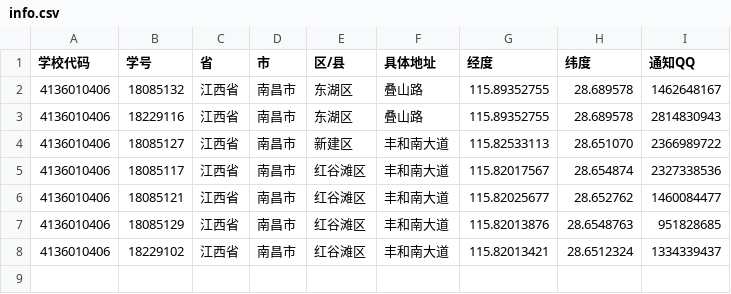
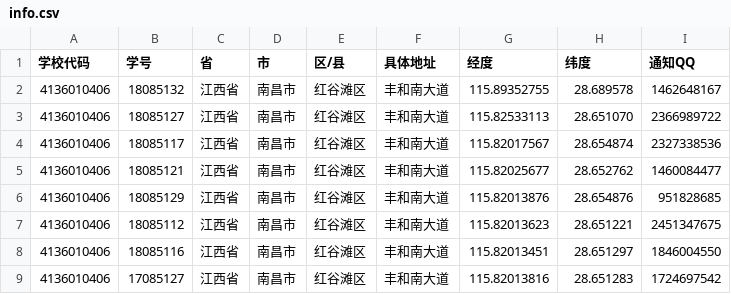
Before and after one commit to louisyoungx/covid-19-clock-in, a CSV file: Core/info.csv, drawn as a sheet.

Commit message:
chore(info): updated

```diff
--- a/Core/info.csv
+++ b/Core/info.csv
@@ -1,8 +1,9 @@
 学校代码,学号,省,市,区/县,具体地址,经度,纬度,通知QQ
-4136010406,18085132,江西省,南昌市,东湖区,叠山路,115.89352755,28.689578,1462648167
-4136010406,18229116,江西省,南昌市,东湖区,叠山路,115.89352755,28.689578,2814830943
-4136010406,18085127,江西省,南昌市,新建区,丰和南大道,115.82533113,28.651070,2366989722
+4136010406,18085132,江西省,南昌市,红谷滩区,丰和南大道,115.89352755,28.689578,1462648167
+4136010406,18085127,江西省,南昌市,红谷滩区,丰和南大道,115.82533113,28.651070,2366989722
 4136010406,18085117,江西省,南昌市,红谷滩区,丰和南大道,115.82017567,28.654874,2327338536
 4136010406,18085121,江西省,南昌市,红谷滩区,丰和南大道,115.82025677,28.652762,1460084477
-4136010406,18085129,江西省,南昌市,红谷滩区,丰和南大道,115.82013876,28.6548763,951828685
-4136010406,18229102,江西省,南昌市,红谷滩区,丰和南大道,115.82013421,28.6512324,1334339437
+4136010406,18085129,江西省,南昌市,红谷滩区,丰和南大道,115.82013876,28.654876,951828685
+4136010406,18085112,江西省,南昌市,红谷滩区,丰和南大道,115.82013623,28.651221,2451347675
+4136010406,18085116,江西省,南昌市,红谷滩区,丰和南大道,115.82013451,28.651297,1846004550
+4136010406,17085127,江西省,南昌市,红谷滩区,丰和南大道,115.82013816,28.651283,1724697542
```
Also changed, not shown: 1 other file.
